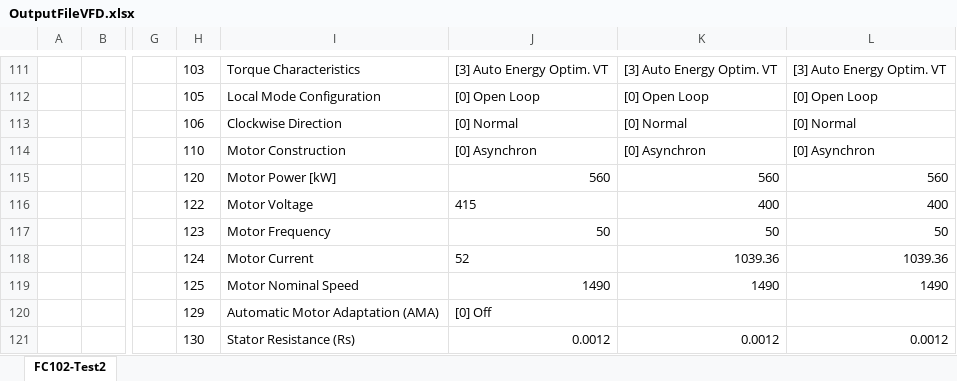
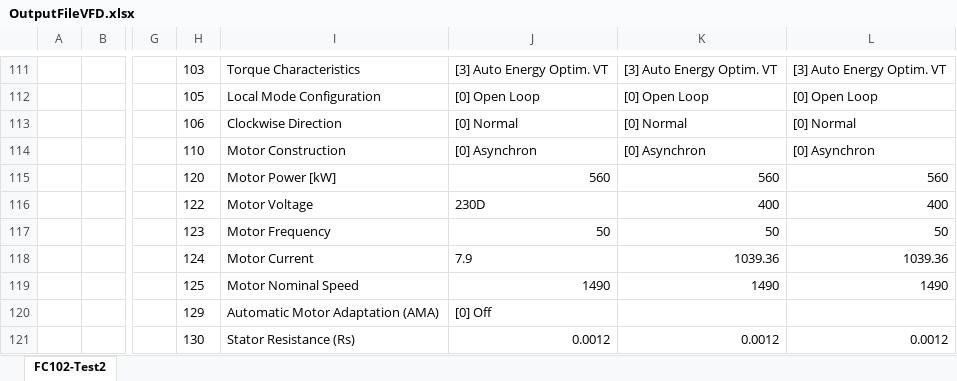
Before and after one commit to AsishJ-Danfoss/Pixel-to-Programming-Tool, an Excel workbook: OutputFileVFD.xlsx, sheet FC102-Test2, drawn as a sheet; only a part is shown, gaps mark what is left out; values as stored, in another font and other column widths than the file's, no borders; the diff names each change by its address in the sheet, - before the commit and + after, or states it on an @@ line.

```diff
--- a/OutputFileVFD.xlsx (sheet FC102-Test2)
+++ b/OutputFileVFD.xlsx (sheet FC102-Test2)
-J116: 415
+J116: 230D
-J118: 52
+J118: 7.9
```
Also changed, not shown: 8 other files.
